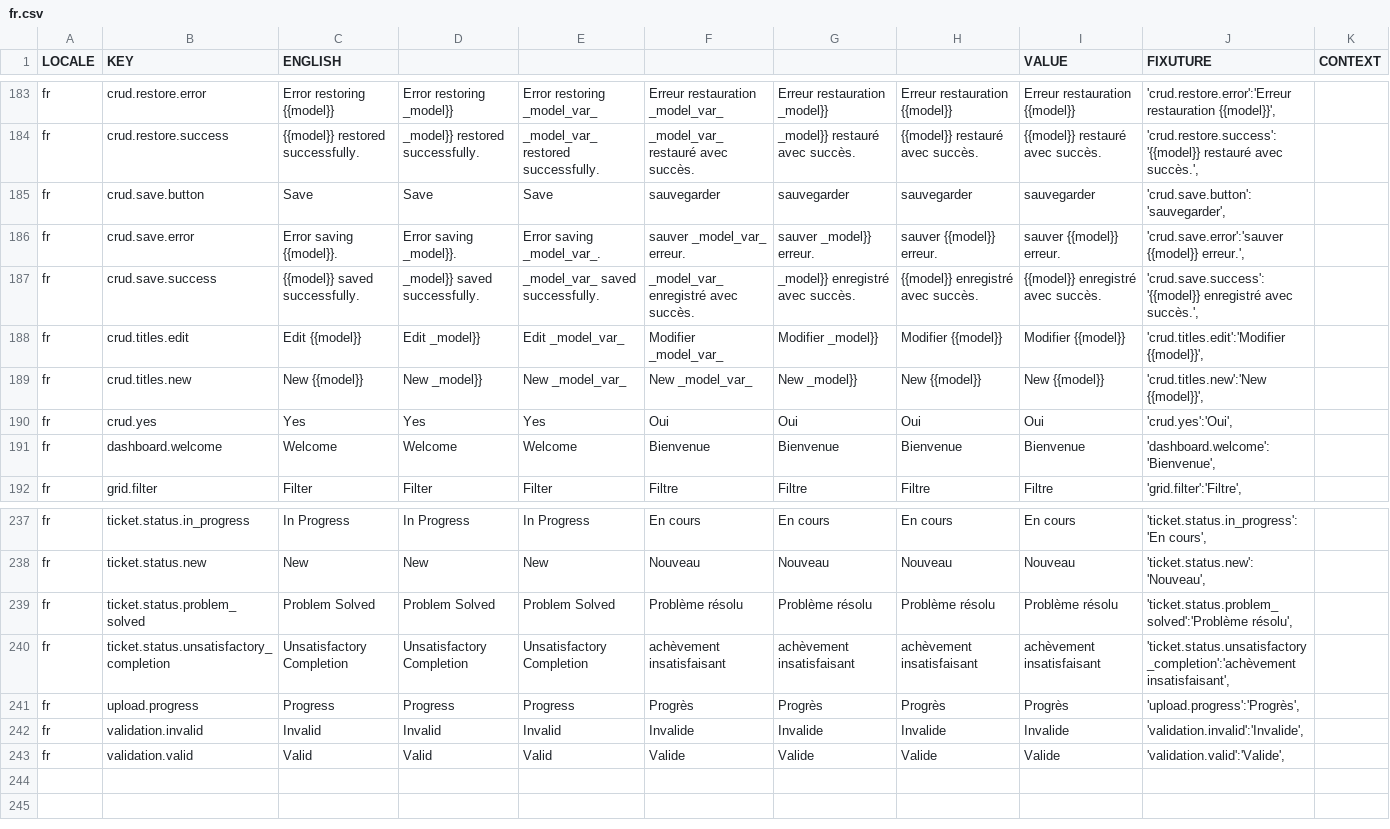
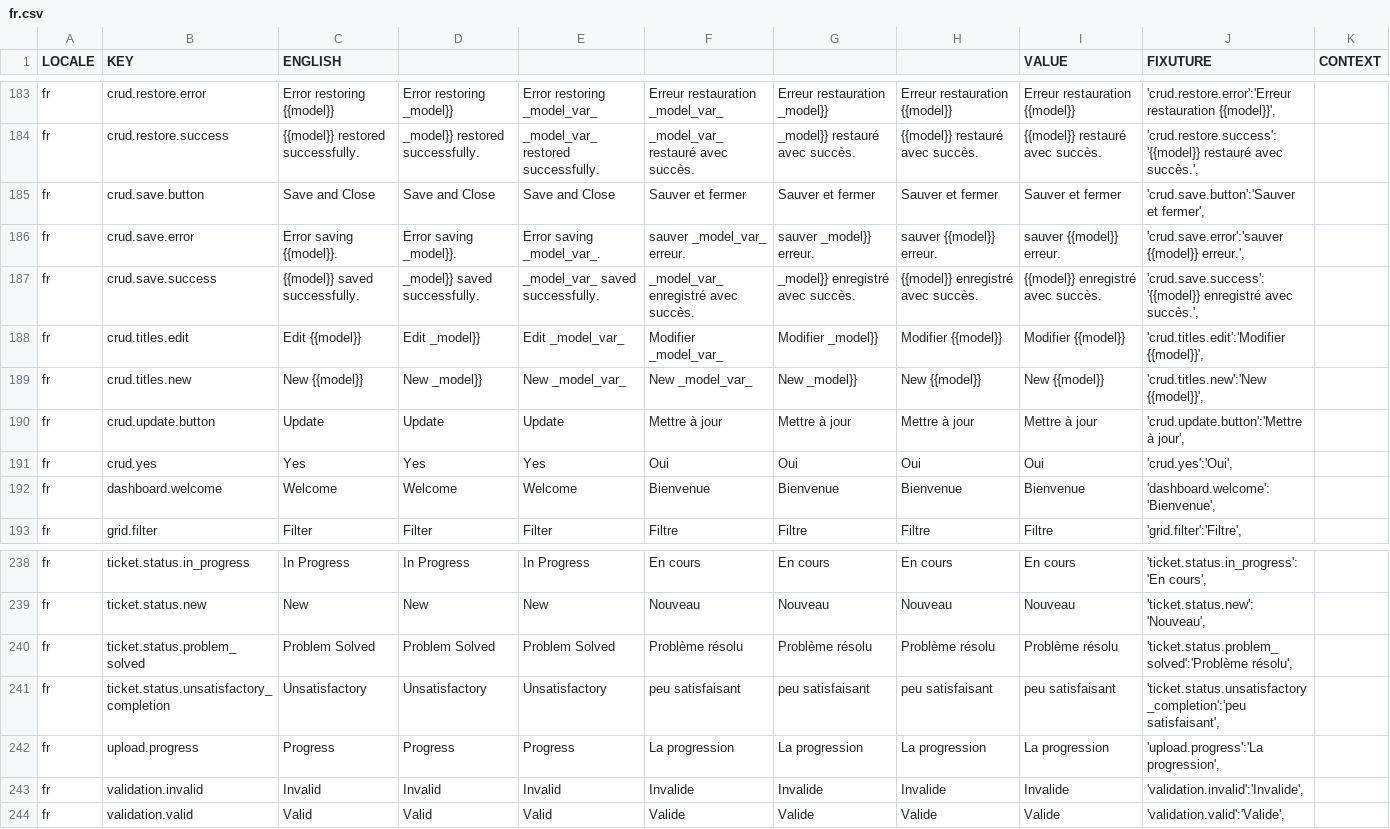
Before and after one commit to aaronlelevier/casino_scrapers, a CSV file: bsrs-django/bigsky/media/translation/fr.csv, drawn as a sheet; only a part is shown, gaps mark what is left out.

```diff
--- a/bsrs-django/bigsky/media/translation/fr.csv
+++ b/bsrs-django/bigsky/media/translation/fr.csv
@@ -184,3 +184,3 @@ fr,crud.restore.error,Error restoring {{model}},Error restoring _model}},Error r
 fr,crud.restore.success,{{model}} restored successfully.,_model}} restored successfully.,_model_var_ restored successfully.,_model_var_ restauré avec succès.,_model}} restauré avec succès.,{{model}} restauré avec succès.,{{model}} restauré avec succès.,"'crud.restore.success':'{{model}} restauré avec succès.',",
-fr,crud.save.button,Save,Save,Save,sauvegarder,sauvegarder,sauvegarder,sauvegarder,"'crud.save.button':'sauvegarder',",
+fr,crud.save.button,Save and Close,Save and Close,Save and Close,Sauver et fermer,Sauver et fermer,Sauver et fermer,Sauver et fermer,"'crud.save.button':'Sauver et fermer',",
 fr,crud.save.error,Error saving {{model}}.,Error saving _model}}.,Error saving _model_var_.,sauver _model_var_ erreur.,sauver _model}} erreur.,sauver {{model}} erreur.,sauver {{model}} erreur.,"'crud.save.error':'sauver {{model}} erreur.',",
@@ -189,2 +189,3 @@ fr,crud.titles.edit,Edit {{model}},Edit _model}},Edit _model_var_,Modifier _mode
 fr,crud.titles.new,New {{model}},New _model}},New _model_var_,New _model_var_,New _model}},New {{model}},New {{model}},"'crud.titles.new':'New {{model}}',",
+fr,crud.update.button,Update,Update,Update,Mettre à jour,Mettre à jour,Mettre à jour,Mettre à jour,"'crud.update.button':'Mettre à jour',",
 fr,crud.yes,Yes,Yes,Yes,Oui,Oui,Oui,Oui,"'crud.yes':'Oui',",
@@ -239,4 +240,4 @@ fr,ticket.status.new,New,New,New,Nouveau,Nouveau,Nouveau,Nouveau,"'ticket.status
 fr,ticket.status.problem_solved,Problem Solved,Problem Solved,Problem Solved,Problème résolu,Problème résolu,Problème résolu,Problème résolu,"'ticket.status.problem_solved':'Problème résolu',",
-fr,ticket.status.unsatisfactory_completion,Unsatisfactory Completion,Unsatisfactory Completion,Unsatisfactory Completion,achèvement insatisfaisant,achèvement insatisfaisant,achèvement insatisfaisant,achèvement insatisfaisant,"'ticket.status.unsatisfactory_completion':'achèvement insatisfaisant',",
-fr,upload.progress,Progress,Progress,Progress,Progrès,Progrès,Progrès,Progrès,"'upload.progress':'Progrès',",
+fr,ticket.status.unsatisfactory_completion,Unsatisfactory,Unsatisfactory,Unsatisfactory,peu satisfaisant,peu satisfaisant,peu satisfaisant,peu satisfaisant,"'ticket.status.unsatisfactory_completion':'peu satisfaisant',",
+fr,upload.progress,Progress,Progress,Progress,La progression,La progression,La progression,La progression,"'upload.progress':'La progression',",
 fr,validation.invalid,Invalid,Invalid,Invalid,Invalide,Invalide,Invalide,Invalide,"'validation.invalid':'Invalide',",
```
Also changed, not shown: bsrs-django/bigsky/media/translation/es.csv, bsrs-django/bigsky/media/translation/ja.csv, 3 other files.
